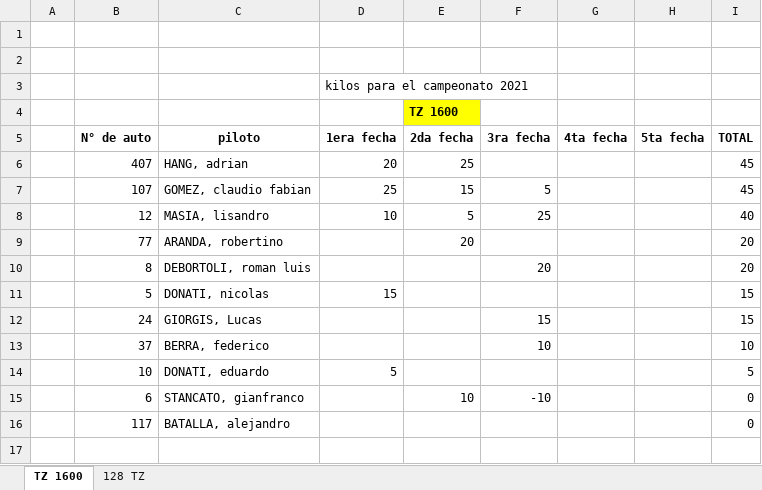
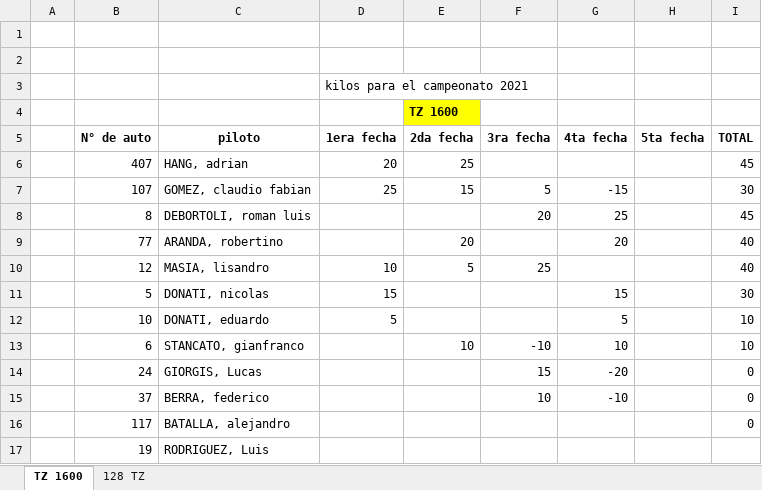
Before and after one commit to fapcdms/reglamentos, an Excel workbook: pista/TZ/kilos para el campeonato 2021.xlsx, sheet TZ 1600, drawn as a sheet; values as stored, in another font and other column widths than the file's, no borders; removed rows and columns are numbered as before the commit, all else as after; the diff names each change by its address in the sheet, - before the commit and + after, or states it on an @@ line.

```diff
--- a/pista/TZ/kilos para el campeonato 2021.xlsx (sheet TZ 1600)
+++ b/pista/TZ/kilos para el campeonato 2021.xlsx (sheet TZ 1600)
-G7 (4ta fecha): (empty)
+G7 (4ta fecha): -15
-I7 (TOTAL): 45
+I7 (TOTAL): 30
+row 8:  | 8 | DEBORTOLI, roman luis |  |  | 20 | 25 |  | 45
+row 9:  | 77 | ARANDA, robertino |  | 20 |  | 20 |  | 40
-row 9:  | 77 | ARANDA, robertino |  | 20 |  |  |  | 20
-row 10:  | 8 | DEBORTOLI, roman luis |  |  | 20 |  |  | 20
-G11 (4ta fecha): (empty)
+G11 (4ta fecha): 15
-I11 (TOTAL): 15
+I11 (TOTAL): 30
-row 12:  | 24 | GIORGIS, Lucas |  |  | 15 |  |  | 15
-row 13:  | 37 | BERRA, federico |  |  | 10 |  |  | 10
-G12 (4ta fecha): (empty)
+G12 (4ta fecha): 5
-I12 (TOTAL): 5
+I12 (TOTAL): 10
-G13 (4ta fecha): (empty)
+G13 (4ta fecha): 10
-I13 (TOTAL): 0
+I13 (TOTAL): 10
+row 14:  | 24 | GIORGIS, Lucas |  |  | 15 | -20 |  | 0
+row 15:  | 37 | BERRA, federico |  |  | 10 | -10 |  | 0
+row 17:  | 19 | RODRIGUEZ, Luis
```
Also changed, not shown: sheet 128 TZ, formulas that keep their value, 6 other files.
